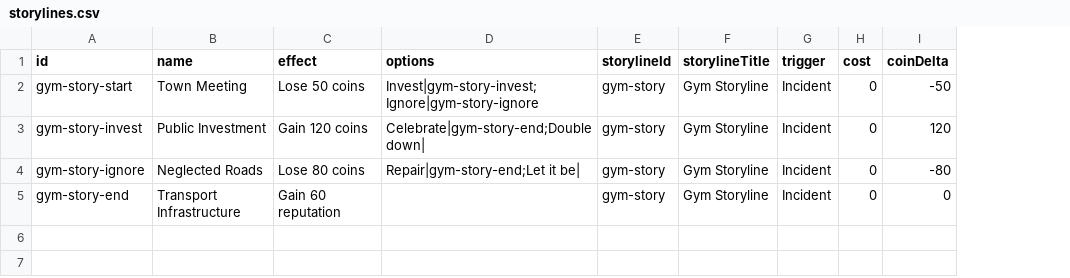
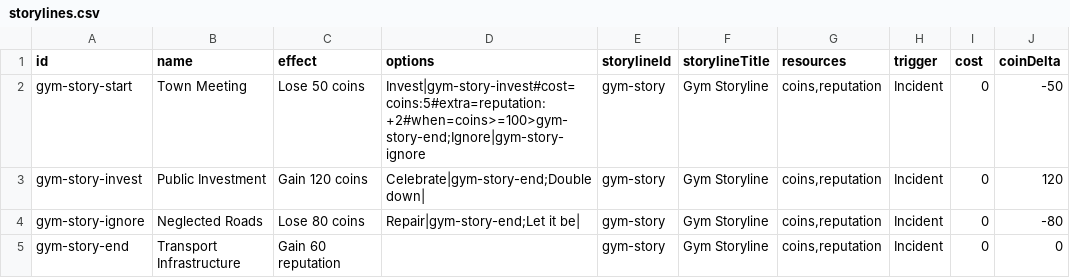
Before and after one commit to TheWizardsCode/Tableau-Card-Engine, a CSV file: example-games/gym/content/storylines.csv, drawn as a sheet; only a part is shown; the diff names each change by its address in the sheet, - before the commit and + after, or states it on an @@ line.

```diff
--- a/example-games/gym/content/storylines.csv
+++ b/example-games/gym/content/storylines.csv
+column G (resources), rows 2-5: all coins,reputation
-D2 (options): Invest|gym-story-invest;Ignore|gym-story-ignore
+D2 (options): Invest|gym-story-invest#cost=coins:5#extra=reputation:+2#when=coins>=100>gym-story-end;Ignore|gym-story-ignore
```
Also changed, not shown: 24 other files.
